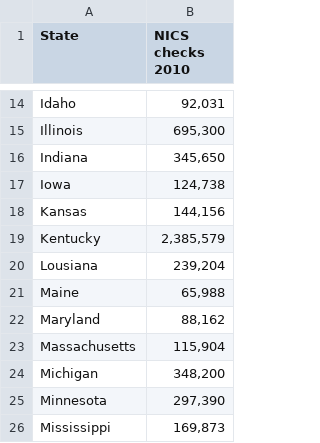
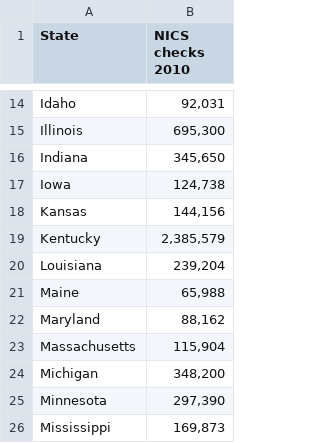
Before and after one commit to shawnbot/gun-country, a CSV file: data/nics-minimal.csv, drawn as a sheet; only a part is shown, gaps mark what is left out.

```diff
--- a/data/nics-minimal.csv
+++ b/data/nics-minimal.csv
@@ -19,3 +19,3 @@ Kansas,"144,156"
 Kentucky,"2,385,579"
-Lousiana,"239,204"
+Louisiana,"239,204"
 Maine,"65,988"
```
Also changed, not shown: data/atf-states.csv, data/nics-checks-by-state.csv.
